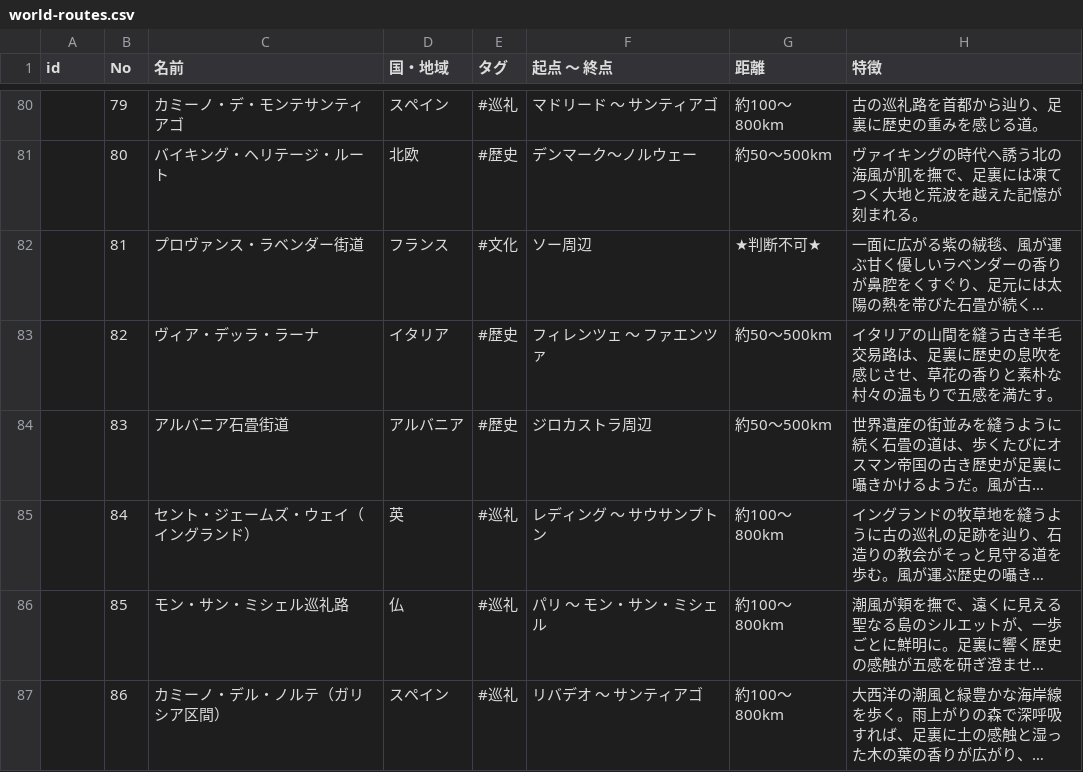
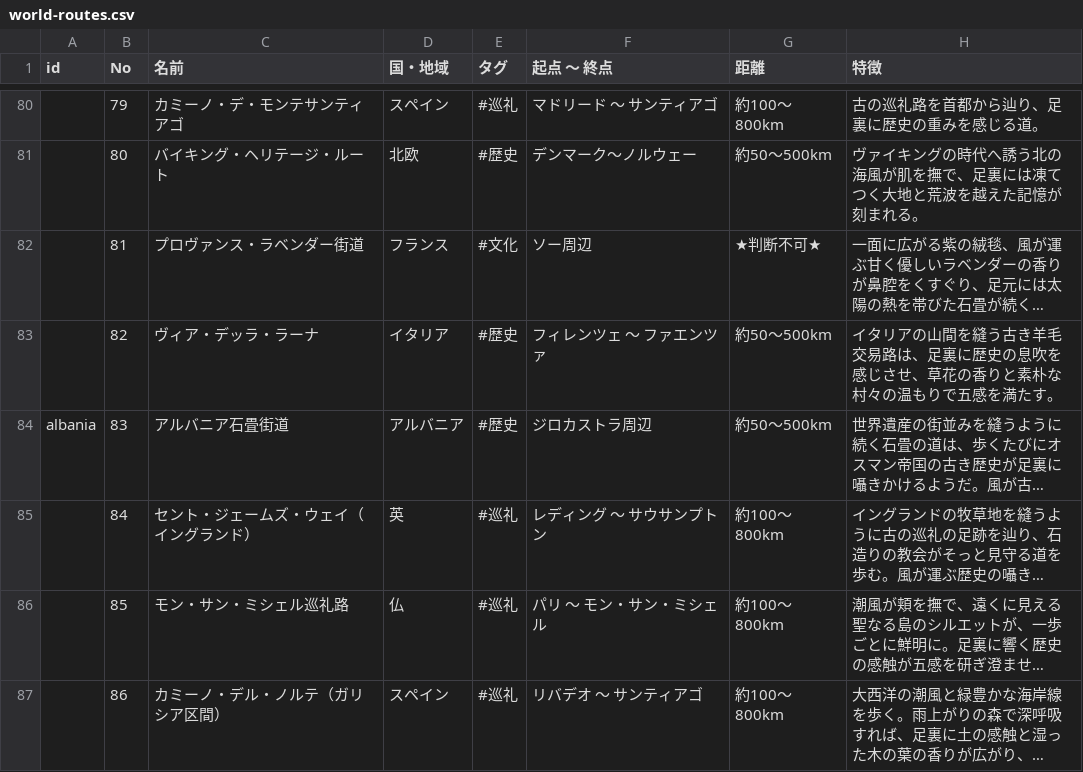
Before and after one commit to HisashiMiya/samurairoad-project, a CSV file: data/htmldsp/world-routes.csv, drawn as a sheet; only a part is shown, gaps mark what is left out; long unchanged cells end in …; the diff covers the shown part only; the diff names each change by its address in the sheet, - before the commit and + after, or states it on an @@ line.

```diff
--- a/data/htmldsp/world-routes.csv
+++ b/data/htmldsp/world-routes.csv
-A84 (id): (empty)
+A84 (id): albania
```
Also changed, not shown: 1 added row and 7 edited cells elsewhere in this file.
